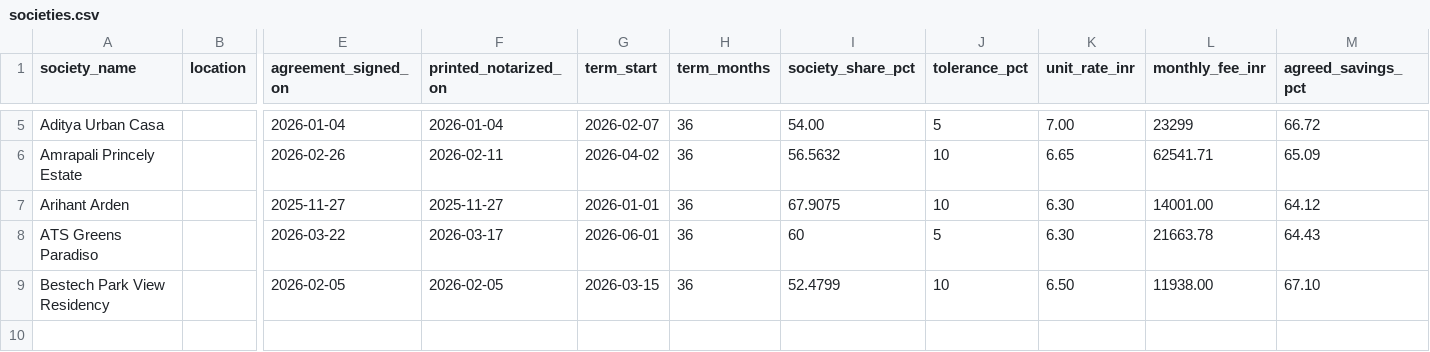
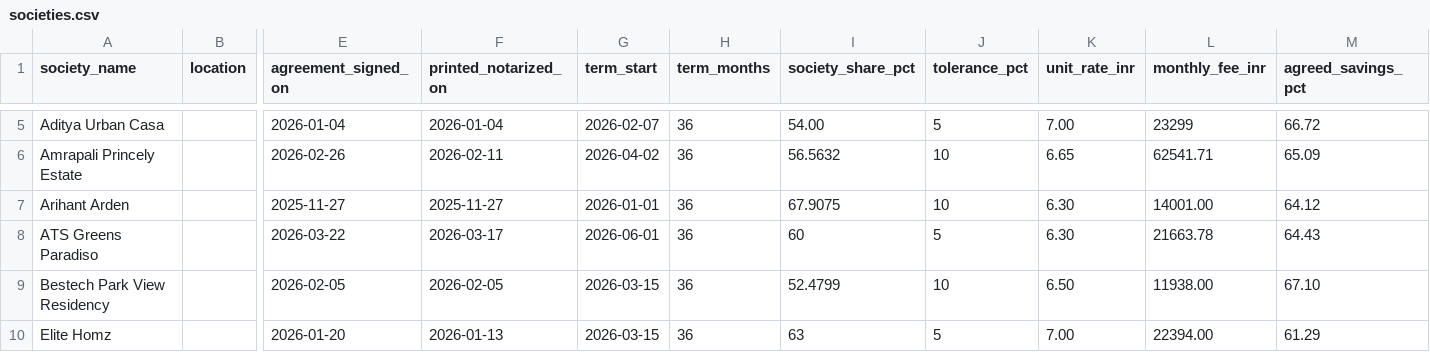
Before and after one commit to manishjhamb86/firstthing-dashboard, a CSV file: docs/backfill/societies.csv, drawn as a sheet; only a part is shown, gaps mark what is left out; rows hold the shown columns only; the diff names each change by its address in the sheet, - before the commit and + after, or states it on an @@ line.

```diff
--- a/docs/backfill/societies.csv
+++ b/docs/backfill/societies.csv
+row 10: Elite Homz |  | 2026-01-20 | 2026-01-13 | 2026-03-15 | 36 | 63 | 5 | 7.00 | 22394.00 | 61.29
```
Also changed, not shown: docs/backfill/circuit_devices.csv, docs/backfill/circuits.csv, 7 other files.
